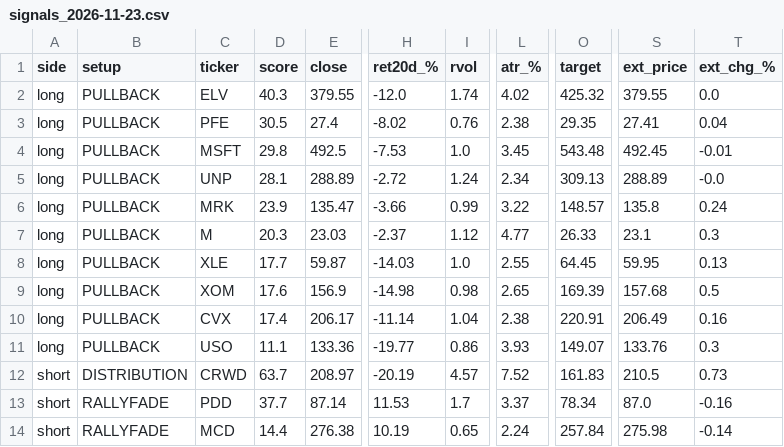
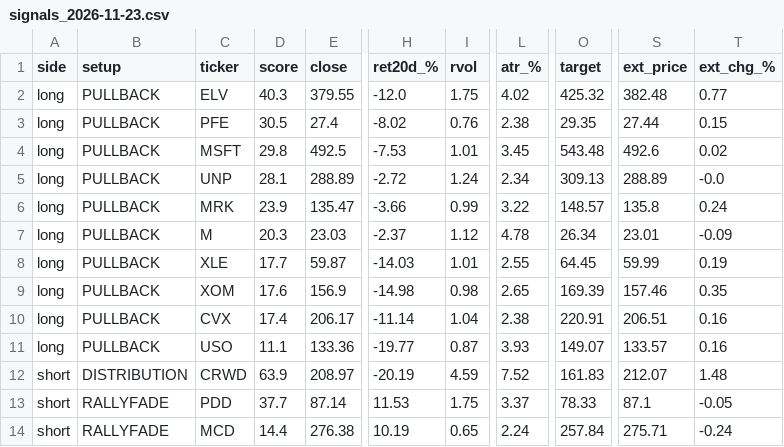
Before and after one commit to AmsteelX/Market-Scanner2, a CSV file: reports/signals_2026-11-23.csv, drawn as a sheet; only a part is shown, gaps mark what is left out; the diff names each change by its address in the sheet, - before the commit and + after, or states it on an @@ line.

```diff
--- a/reports/signals_2026-11-23.csv
+++ b/reports/signals_2026-11-23.csv
-I2 (rvol): 1.74
+I2 (rvol): 1.75
-S2 (ext_price): 379.55
+S2 (ext_price): 382.48
-T2 (ext_chg_%): 0.0
+T2 (ext_chg_%): 0.77
-S3 (ext_price): 27.41
+S3 (ext_price): 27.44
-T3 (ext_chg_%): 0.04
+T3 (ext_chg_%): 0.15
-I4 (rvol): 1.0
+I4 (rvol): 1.01
-S4 (ext_price): 492.45
+S4 (ext_price): 492.6
-T4 (ext_chg_%): -0.01
+T4 (ext_chg_%): 0.02
-L7 (atr_%): 4.77
+L7 (atr_%): 4.78
-O7 (target): 26.33
+O7 (target): 26.34
-S7 (ext_price): 23.1
+S7 (ext_price): 23.01
-T7 (ext_chg_%): 0.3
+T7 (ext_chg_%): -0.09
-I8 (rvol): 1.0
+I8 (rvol): 1.01
-S8 (ext_price): 59.95
+S8 (ext_price): 59.99
-T8 (ext_chg_%): 0.13
+T8 (ext_chg_%): 0.19
-S9 (ext_price): 157.68
+S9 (ext_price): 157.46
-T9 (ext_chg_%): 0.5
+T9 (ext_chg_%): 0.35
-S10 (ext_price): 206.49
+S10 (ext_price): 206.51
-I11 (rvol): 0.86
+I11 (rvol): 0.87
-S11 (ext_price): 133.76
+S11 (ext_price): 133.57
-T11 (ext_chg_%): 0.3
+T11 (ext_chg_%): 0.16
-D12 (score): 63.7
+D12 (score): 63.9
-I12 (rvol): 4.57
+I12 (rvol): 4.59
-S12 (ext_price): 210.5
+S12 (ext_price): 212.07
-T12 (ext_chg_%): 0.73
+T12 (ext_chg_%): 1.48
-I13 (rvol): 1.7
+I13 (rvol): 1.75
-O13 (target): 78.34
+O13 (target): 78.33
-S13 (ext_price): 87.0
+S13 (ext_price): 87.1
-T13 (ext_chg_%): -0.16
+T13 (ext_chg_%): -0.05
-S14 (ext_price): 275.98
+S14 (ext_price): 275.71
-T14 (ext_chg_%): -0.14
+T14 (ext_chg_%): -0.24
```
Also changed, not shown: 2 other files.
